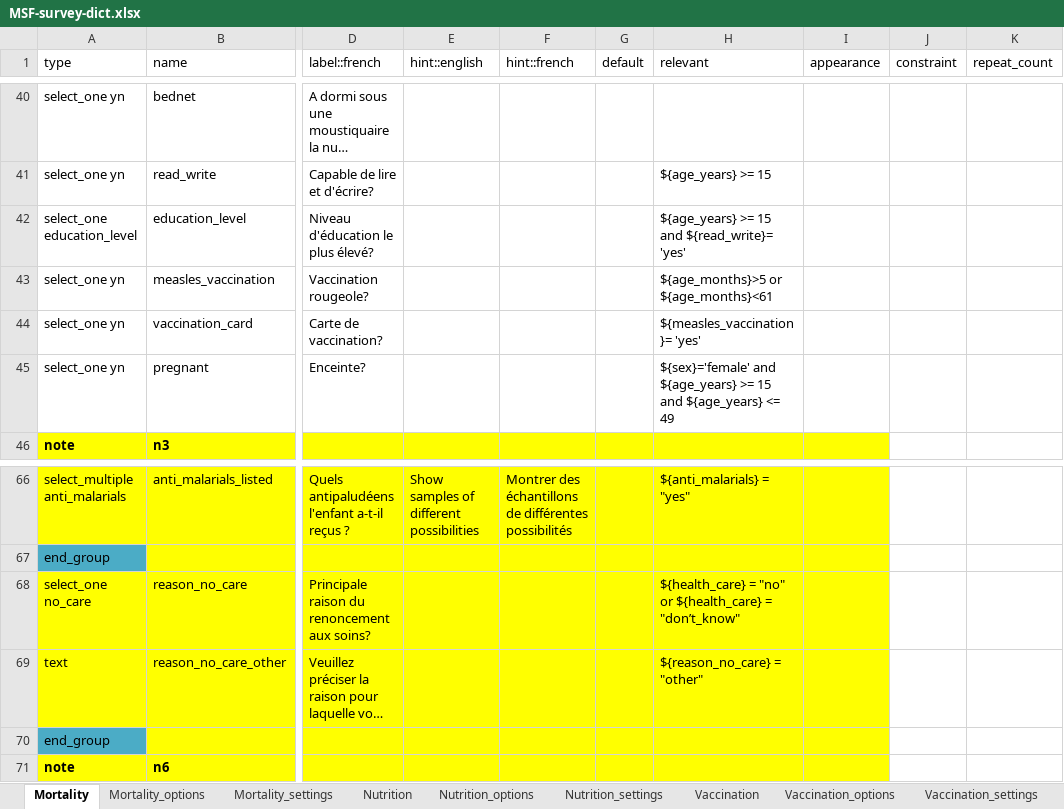
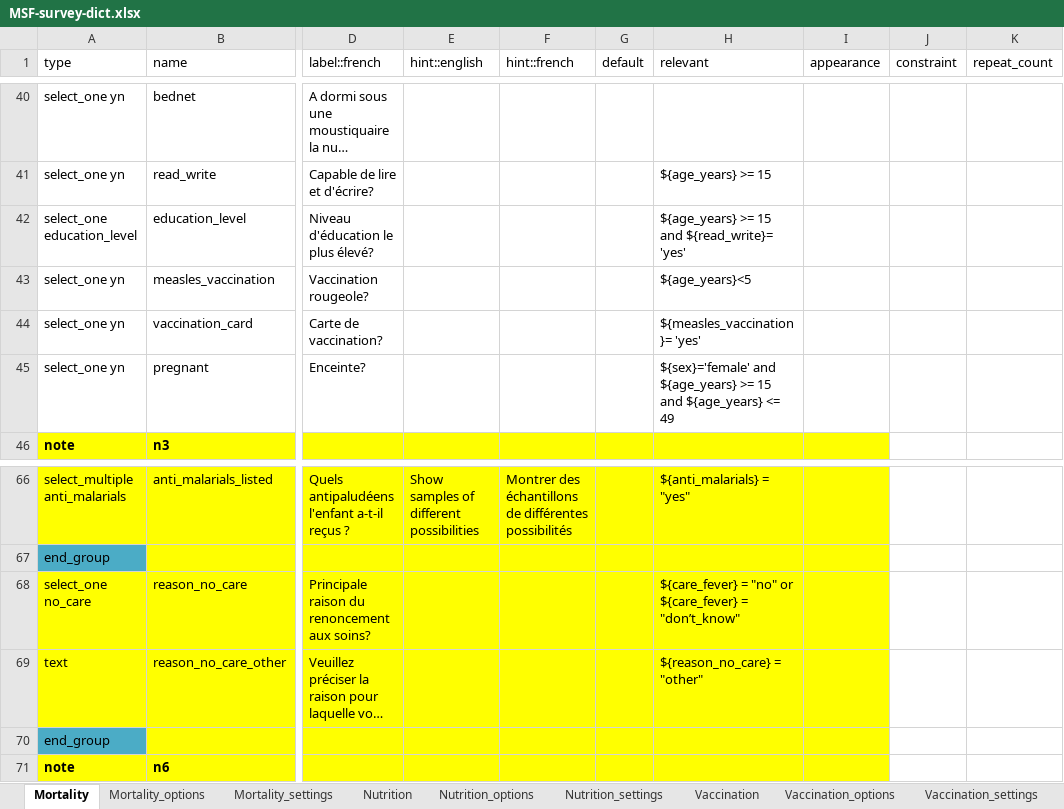
Before and after one commit to R4EPI/epidict, an Excel workbook: inst/extdata/MSF-survey-dict.xlsx, sheet Mortality, drawn as a sheet; only a part is shown, gaps mark what is left out; long unchanged cells end in …; values as stored, in another font and other column widths than the file's, no borders; the diff names each change by its address in the sheet, - before the commit and + after, or states it on an @@ line.

Commit message:
addressing pat comments dictionaries

```diff
--- a/inst/extdata/MSF-survey-dict.xlsx (sheet Mortality)
+++ b/inst/extdata/MSF-survey-dict.xlsx (sheet Mortality)
-H43 (relevant): ${age_months}>5 or ${age_months}<61
+H43 (relevant): ${age_years}<5
-H68 (relevant): ${health_care} = "no" or ${health_care} = "don’t_know"
+H68 (relevant): ${care_fever} = "no" or ${care_fever} = "don’t_know"
```
